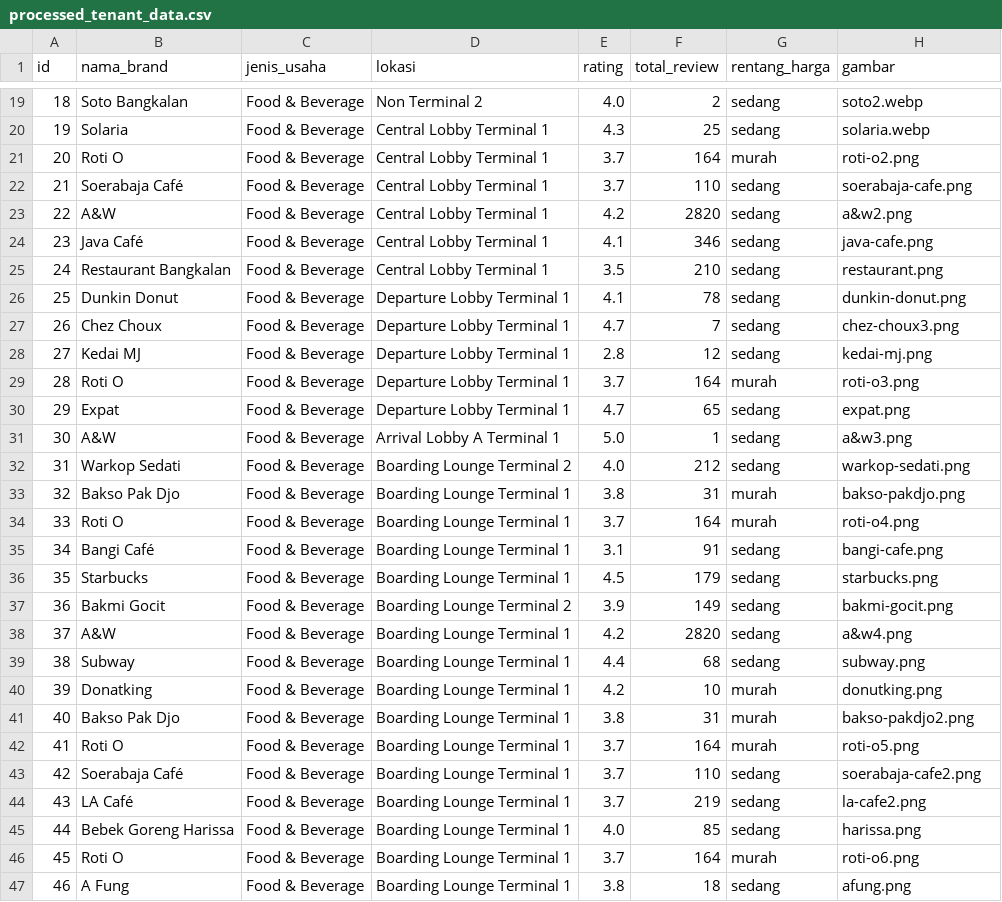
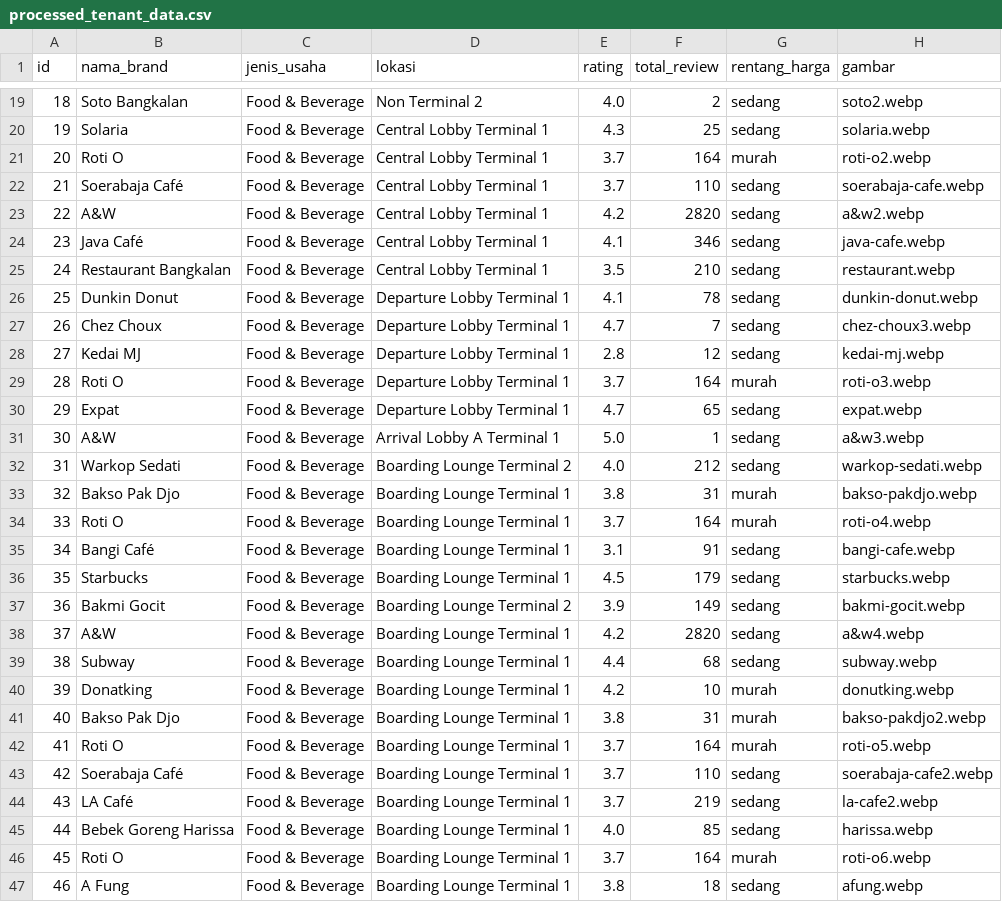
Before and after one commit to GhandiZero0X/sistem-rekomendasi-tenant, a CSV file: data/processed_tenant_data.csv, drawn as a sheet; only a part is shown, gaps mark what is left out; the diff covers the shown part only.

Commit message:
[+] Update image file extensions in tenant data CSV
Replaced all image file extensions from .png and .jpg to .webp in the processed_tenant_data.csv file to standardize image formats and improve consistency.

```diff
--- a/data/processed_tenant_data.csv
+++ b/data/processed_tenant_data.csv
@@ -20,28 +20,28 @@ id,nama_brand,jenis_usaha,lokasi,rating,total_review,rentang_harga,gambar
 19,Solaria,Food & Beverage,Central Lobby Terminal 1,4.3,25,sedang,solaria.webp
-20,Roti O,Food & Beverage,Central Lobby Terminal 1,3.7,164,murah,roti-o2.png
-21,Soerabaja Café,Food & Beverage,Central Lobby Terminal 1,3.7,110,sedang,soerabaja-cafe.png
-22,A&W,Food & Beverage,Central Lobby Terminal 1,4.2,2820,sedang,a&w2.png
-23,Java Café,Food & Beverage,Central Lobby Terminal 1,4.1,346,sedang,java-cafe.png
-24,Restaurant Bangkalan,Food & Beverage,Central Lobby Terminal 1,3.5,210,sedang,restaurant.png
-25,Dunkin Donut,Food & Beverage,Departure Lobby Terminal 1,4.1,78,sedang,dunkin-donut.png
-26,Chez Choux,Food & Beverage,Departure Lobby Terminal 1,4.7,7,sedang,chez-choux3.png
-27,Kedai MJ,Food & Beverage,Departure Lobby Terminal 1,2.8,12,sedang,kedai-mj.png
-28,Roti O,Food & Beverage,Departure Lobby Terminal 1,3.7,164,murah,roti-o3.png
-29,Expat,Food & Beverage,Departure Lobby Terminal 1,4.7,65,sedang,expat.png
-30,A&W,Food & Beverage,Arrival Lobby A Terminal 1,5.0,1,sedang,a&w3.png
-31,Warkop Sedati,Food & Beverage,Boarding Lounge Terminal 2,4.0,212,sedang,warkop-sedati.png
-32,Bakso Pak Djo,Food & Beverage,Boarding Lounge Terminal 1,3.8,31,murah,bakso-pakdjo.png
-33,Roti O,Food & Beverage,Boarding Lounge Terminal 1,3.7,164,murah,roti-o4.png
-34,Bangi Café,Food & Beverage,Boarding Lounge Terminal 1,3.1,91,sedang,bangi-cafe.png
-35,Starbucks,Food & Beverage,Boarding Lounge Terminal 1,4.5,179,sedang,starbucks.png
-36,Bakmi Gocit,Food & Beverage,Boarding Lounge Terminal 2,3.9,149,sedang,bakmi-gocit.png
-37,A&W,Food & Beverage,Boarding Lounge Terminal 1,4.2,2820,sedang,a&w4.png
-38,Subway,Food & Beverage,Boarding Lounge Terminal 1,4.4,68,sedang,subway.png
-39,Donatking,Food & Beverage,Boarding Lounge Terminal 1,4.2,10,murah,donutking.png
-40,Bakso Pak Djo,Food & Beverage,Boarding Lounge Terminal 1,3.8,31,murah,bakso-pakdjo2.png
-41,Roti O,Food & Beverage,Boarding Lounge Terminal 1,3.7,164,murah,roti-o5.png
-42,Soerabaja Café,Food & Beverage,Boarding Lounge Terminal 1,3.7,110,sedang,soerabaja-cafe2.png
-43,LA Café,Food & Beverage,Boarding Lounge Terminal 1,3.7,219,sedang,la-cafe2.png
-44,Bebek Goreng Harissa,Food & Beverage,Boarding Lounge Terminal 1,4.0,85,sedang,harissa.png
-45,Roti O,Food & Beverage,Boarding Lounge Terminal 1,3.7,164,murah,roti-o6.png
-46,A Fung,Food & Beverage,Boarding Lounge Terminal 1,3.8,18,sedang,afung.png
+20,Roti O,Food & Beverage,Central Lobby Terminal 1,3.7,164,murah,roti-o2.webp
+21,Soerabaja Café,Food & Beverage,Central Lobby Terminal 1,3.7,110,sedang,soerabaja-cafe.webp
+22,A&W,Food & Beverage,Central Lobby Terminal 1,4.2,2820,sedang,a&w2.webp
+23,Java Café,Food & Beverage,Central Lobby Terminal 1,4.1,346,sedang,java-cafe.webp
+24,Restaurant Bangkalan,Food & Beverage,Central Lobby Terminal 1,3.5,210,sedang,restaurant.webp
+25,Dunkin Donut,Food & Beverage,Departure Lobby Terminal 1,4.1,78,sedang,dunkin-donut.webp
+26,Chez Choux,Food & Beverage,Departure Lobby Terminal 1,4.7,7,sedang,chez-choux3.webp
+27,Kedai MJ,Food & Beverage,Departure Lobby Terminal 1,2.8,12,sedang,kedai-mj.webp
+28,Roti O,Food & Beverage,Departure Lobby Terminal 1,3.7,164,murah,roti-o3.webp
+29,Expat,Food & Beverage,Departure Lobby Terminal 1,4.7,65,sedang,expat.webp
+30,A&W,Food & Beverage,Arrival Lobby A Terminal 1,5.0,1,sedang,a&w3.webp
+31,Warkop Sedati,Food & Beverage,Boarding Lounge Terminal 2,4.0,212,sedang,warkop-sedati.webp
+32,Bakso Pak Djo,Food & Beverage,Boarding Lounge Terminal 1,3.8,31,murah,bakso-pakdjo.webp
+33,Roti O,Food & Beverage,Boarding Lounge Terminal 1,3.7,164,murah,roti-o4.webp
+34,Bangi Café,Food & Beverage,Boarding Lounge Terminal 1,3.1,91,sedang,bangi-cafe.webp
+35,Starbucks,Food & Beverage,Boarding Lounge Terminal 1,4.5,179,sedang,starbucks.webp
+36,Bakmi Gocit,Food & Beverage,Boarding Lounge Terminal 2,3.9,149,sedang,bakmi-gocit.webp
+37,A&W,Food & Beverage,Boarding Lounge Terminal 1,4.2,2820,sedang,a&w4.webp
+38,Subway,Food & Beverage,Boarding Lounge Terminal 1,4.4,68,sedang,subway.webp
+39,Donatking,Food & Beverage,Boarding Lounge Terminal 1,4.2,10,murah,donutking.webp
+40,Bakso Pak Djo,Food & Beverage,Boarding Lounge Terminal 1,3.8,31,murah,bakso-pakdjo2.webp
+41,Roti O,Food & Beverage,Boarding Lounge Terminal 1,3.7,164,murah,roti-o5.webp
+42,Soerabaja Café,Food & Beverage,Boarding Lounge Terminal 1,3.7,110,sedang,soerabaja-cafe2.webp
+43,LA Café,Food & Beverage,Boarding Lounge Terminal 1,3.7,219,sedang,la-cafe2.webp
+44,Bebek Goreng Harissa,Food & Beverage,Boarding Lounge Terminal 1,4.0,85,sedang,harissa.webp
+45,Roti O,Food & Beverage,Boarding Lounge Terminal 1,3.7,164,murah,roti-o6.webp
+46,A Fung,Food & Beverage,Boarding Lounge Terminal 1,3.8,18,sedang,afung.webp
```
Also changed, not shown: 71 edited cells elsewhere in this file.
